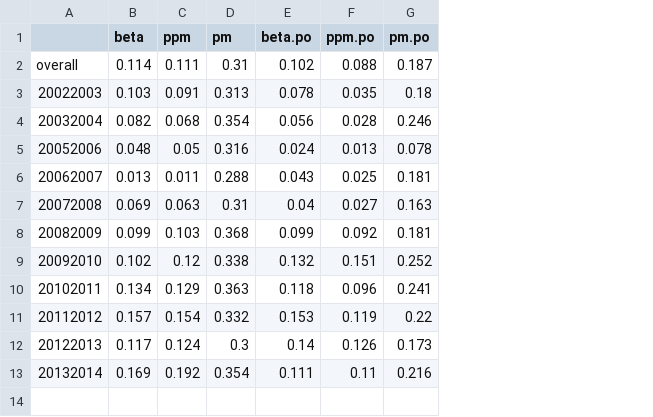
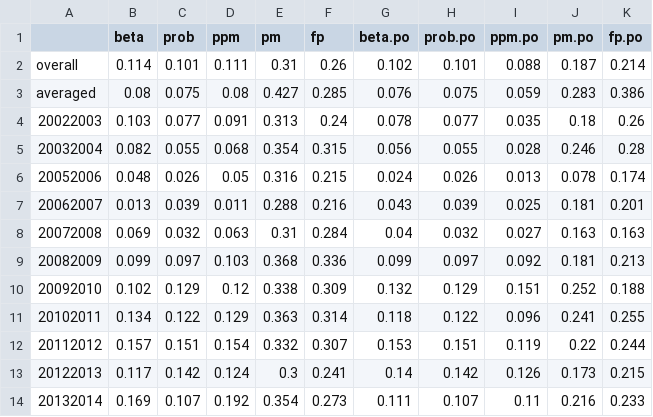
Before and after one commit to TaddyLab/hockey, a CSV file: results/salarycorr-shots.csv, drawn as a sheet; addresses are those after the commit; the diff names each change by its address in the sheet, - before the commit and + after, or states it on an @@ line.

```diff
--- a/results/salarycorr-shots.csv
+++ b/results/salarycorr-shots.csv
+column C (prob), row 2: 0.101; rows 4-14: 0.077 | 0.055 | 0.026 | 0.039 | 0.032 | 0.097 | 0.129 | 0.122 | 0.151 | 0.142 | 0.107
+column F (fp), row 2: 0.26; rows 4-14: 0.24 | 0.315 | 0.215 | 0.216 | 0.284 | 0.336 | 0.309 | 0.314 | 0.307 | 0.241 | 0.273
+column H (prob.po), row 2: 0.101; rows 4-14: 0.077 | 0.055 | 0.026 | 0.039 | 0.032 | 0.097 | 0.129 | 0.122 | 0.151 | 0.142 | 0.107
+column K (fp.po), row 2: 0.214; rows 4-14: 0.26 | 0.28 | 0.174 | 0.201 | 0.163 | 0.213 | 0.188 | 0.255 | 0.244 | 0.215 | 0.233
+row 3: averaged | 0.08 | 0.075 | 0.08 | 0.427 | 0.285 | 0.076 | 0.075 | 0.059 | 0.283 | 0.386
```
Also changed, not shown: results/salarycorr-goals.csv, 4 other files.
